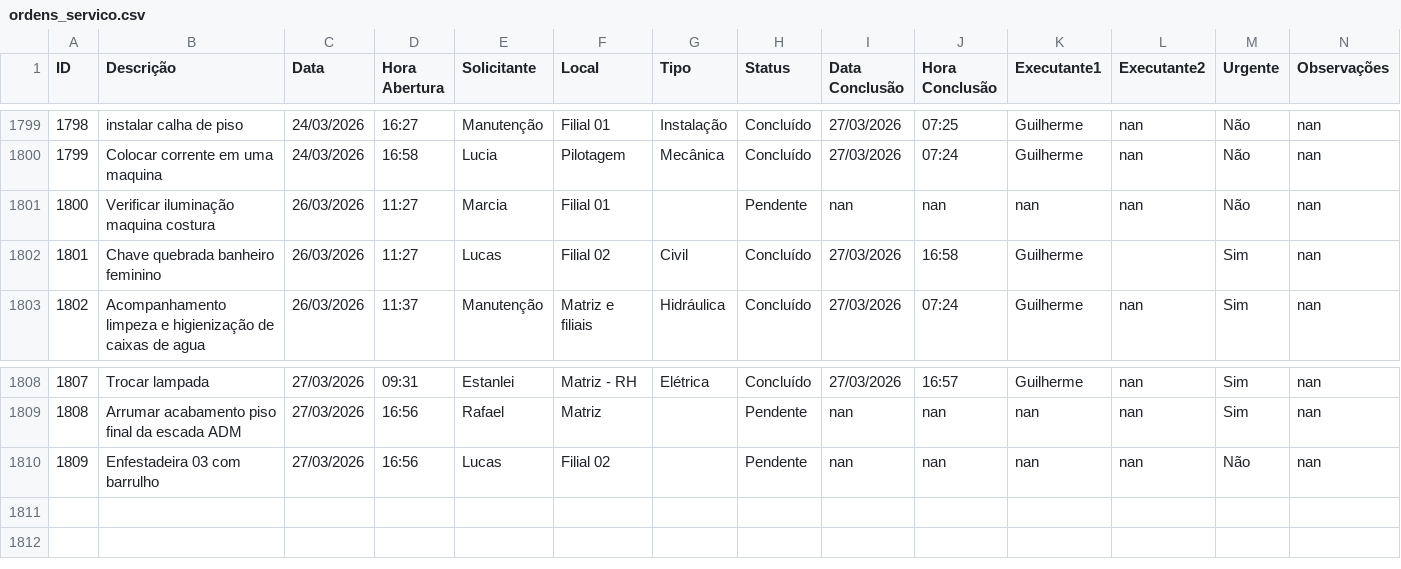
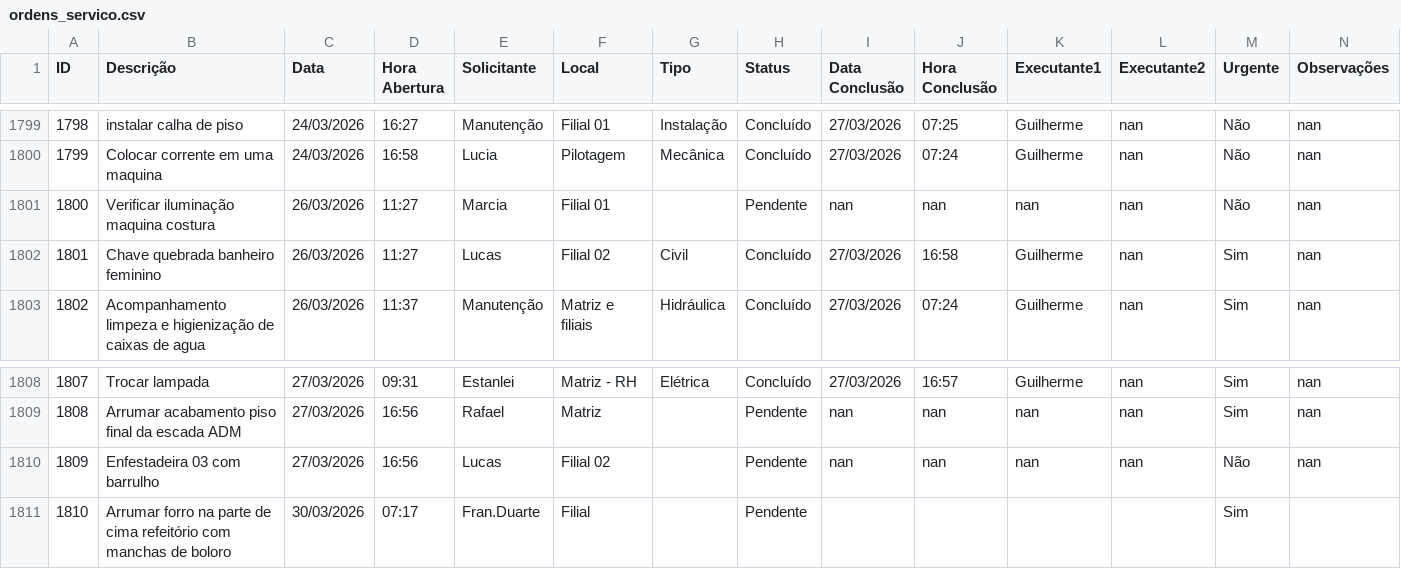
Before and after one commit to vilelarobson0971/os_manut, a CSV file: ordens_servico.csv, drawn as a sheet; only a part is shown, gaps mark what is left out; the diff names each change by its address in the sheet, - before the commit and + after, or states it on an @@ line.

Commit message:
Atualização automática do sistema de OS

```diff
--- a/ordens_servico.csv
+++ b/ordens_servico.csv
-L1802 (Executante2): (empty)
+L1802 (Executante2): nan
+row 1811: 1810 | Arrumar forro na parte de cima refeitório com manchas de boloro | 30/03/2026 | 07:17 | Fran.Duarte | Filial |  | Pendente |  |  |  |  | Sim
```
